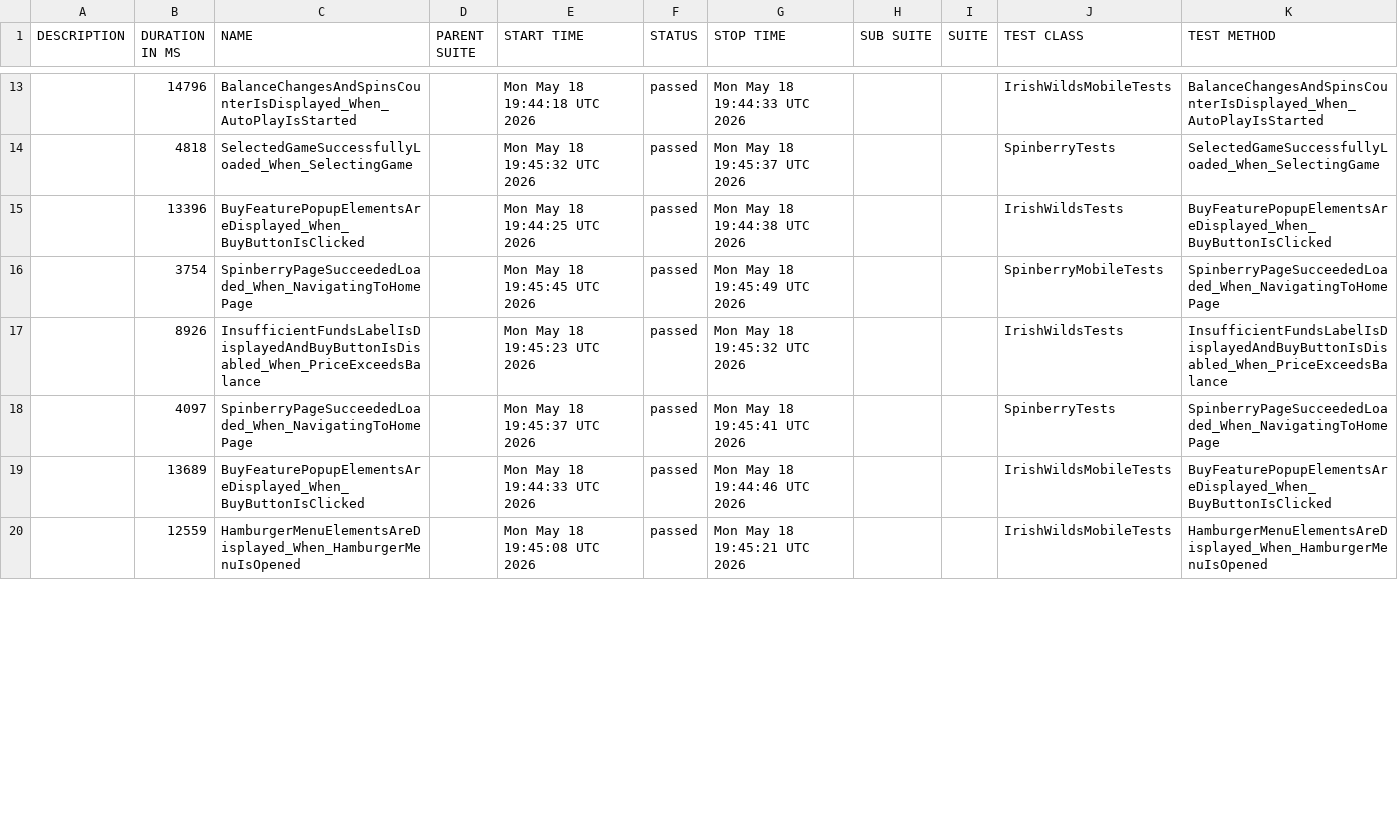
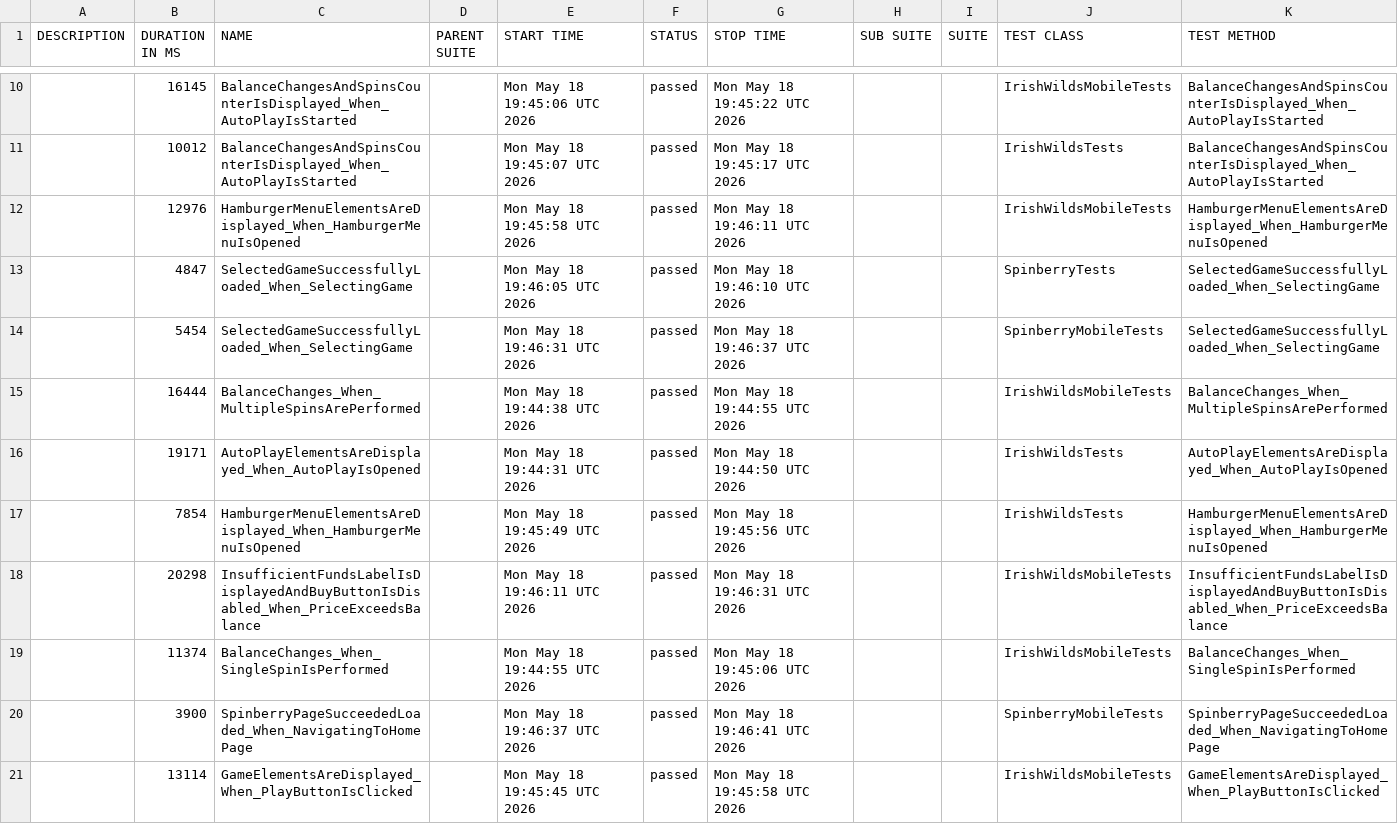
Before and after one commit to hristo8stanev/BettySlotAutomation, a CSV file: data/suites.csv, drawn as a sheet; only a part is shown, gaps mark what is left out; the diff covers the shown part only.

```diff
--- a/data/suites.csv
+++ b/data/suites.csv
@@ -13,8 +10,12 @@
-"","14796","BalanceChangesAndSpinsCounterIsDisplayed_When_AutoPlayIsStarted","","Mon May 18 19:44:18 UTC 2026","passed","Mon May 18 19:44:33 UTC 2026","","","IrishWildsMobileTests","BalanceChangesAndSpinsCounterIsDisplayed_When_AutoPlayIsStarted"
-"","4818","SelectedGameSuccessfullyLoaded_When_SelectingGame","","Mon May 18 19:45:32 UTC 2026","passed","Mon May 18 19:45:37 UTC 2026","","","SpinberryTests","SelectedGameSuccessfullyLoaded_When_SelectingGame"
-"","13396","BuyFeaturePopupElementsAreDisplayed_When_BuyButtonIsClicked","","Mon May 18 19:44:25 UTC 2026","passed","Mon May 18 19:44:38 UTC 2026","","","IrishWildsTests","BuyFeaturePopupElementsAreDisplayed_When_BuyButtonIsClicked"
-"","3754","SpinberryPageSucceededLoaded_When_NavigatingToHomePage","","Mon May 18 19:45:45 UTC 2026","passed","Mon May 18 19:45:49 UTC 2026","","","SpinberryMobileTests","SpinberryPageSucceededLoaded_When_NavigatingToHomePage"
-"","8926","InsufficientFundsLabelIsDisplayedAndBuyButtonIsDisabled_When_PriceExceedsBalance","","Mon May 18 19:45:23 UTC 2026","passed","Mon May 18 19:45:32 UTC 2026","","","IrishWildsTests","InsufficientFundsLabelIsDisplayedAndBuyButtonIsDisabled_When_PriceExceedsBalance"
-"","4097","SpinberryPageSucceededLoaded_When_NavigatingToHomePage","","Mon May 18 19:45:37 UTC 2026","passed","Mon May 18 19:45:41 UTC 2026","","","SpinberryTests","SpinberryPageSucceededLoaded_When_NavigatingToHomePage"
-"","13689","BuyFeaturePopupElementsAreDisplayed_When_BuyButtonIsClicked","","Mon May 18 19:44:33 UTC 2026","passed","Mon May 18 19:44:46 UTC 2026","","","IrishWildsMobileTests","BuyFeaturePopupElementsAreDisplayed_When_BuyButtonIsClicked"
-"","12559","HamburgerMenuElementsAreDisplayed_When_HamburgerMenuIsOpened","","Mon May 18 19:45:08 UTC 2026","passed","Mon May 18 19:45:21 UTC 2026","","","IrishWildsMobileTests","HamburgerMenuElementsAreDisplayed_When_HamburgerMenuIsOpened"
+"","16145","BalanceChangesAndSpinsCounterIsDisplayed_When_AutoPlayIsStarted","","Mon May 18 19:45:06 UTC 2026","passed","Mon May 18 19:45:22 UTC 2026","","","IrishWildsMobileTests","BalanceChangesAndSpinsCounterIsDisplayed_When_AutoPlayIsStarted"
+"","10012","BalanceChangesAndSpinsCounterIsDisplayed_When_AutoPlayIsStarted","","Mon May 18 19:45:07 UTC 2026","passed","Mon May 18 19:45:17 UTC 2026","","","IrishWildsTests","BalanceChangesAndSpinsCounterIsDisplayed_When_AutoPlayIsStarted"
+"","12976","HamburgerMenuElementsAreDisplayed_When_HamburgerMenuIsOpened","","Mon May 18 19:45:58 UTC 2026","passed","Mon May 18 19:46:11 UTC 2026","","","IrishWildsMobileTests","HamburgerMenuElementsAreDisplayed_When_HamburgerMenuIsOpened"
+"","4847","SelectedGameSuccessfullyLoaded_When_SelectingGame","","Mon May 18 19:46:05 UTC 2026","passed","Mon May 18 19:46:10 UTC 2026","","","SpinberryTests","SelectedGameSuccessfullyLoaded_When_SelectingGame"
+"","5454","SelectedGameSuccessfullyLoaded_When_SelectingGame","","Mon May 18 19:46:31 UTC 2026","passed","Mon May 18 19:46:37 UTC 2026","","","SpinberryMobileTests","SelectedGameSuccessfullyLoaded_When_SelectingGame"
+"","16444","BalanceChanges_When_MultipleSpinsArePerformed","","Mon May 18 19:44:38 UTC 2026","passed","Mon May 18 19:44:55 UTC 2026","","","IrishWildsMobileTests","BalanceChanges_When_MultipleSpinsArePerformed"
+"","19171","AutoPlayElementsAreDisplayed_When_AutoPlayIsOpened","","Mon May 18 19:44:31 UTC 2026","passed","Mon May 18 19:44:50 UTC 2026","","","IrishWildsTests","AutoPlayElementsAreDisplayed_When_AutoPlayIsOpened"
+"","7854","HamburgerMenuElementsAreDisplayed_When_HamburgerMenuIsOpened","","Mon May 18 19:45:49 UTC 2026","passed","Mon May 18 19:45:56 UTC 2026","","","IrishWildsTests","HamburgerMenuElementsAreDisplayed_When_HamburgerMenuIsOpened"
+"","20298","InsufficientFundsLabelIsDisplayedAndBuyButtonIsDisabled_When_PriceExceedsBalance","","Mon May 18 19:46:11 UTC 2026","passed","Mon May 18 19:46:31 UTC 2026","","","IrishWildsMobileTests","InsufficientFundsLabelIsDisplayedAndBuyButtonIsDisabled_When_PriceExceedsBalance"
+"","11374","BalanceChanges_When_SingleSpinIsPerformed","","Mon May 18 19:44:55 UTC 2026","passed","Mon May 18 19:45:06 UTC 2026","","","IrishWildsMobileTests","BalanceChanges_When_SingleSpinIsPerformed"
+"","3900","SpinberryPageSucceededLoaded_When_NavigatingToHomePage","","Mon May 18 19:46:37 UTC 2026","passed","Mon May 18 19:46:41 UTC 2026","","","SpinberryMobileTests","SpinberryPageSucceededLoaded_When_NavigatingToHomePage"
+"","13114","GameElementsAreDisplayed_When_PlayButtonIsClicked","","Mon May 18 19:45:45 UTC 2026","passed","Mon May 18 19:45:58 UTC 2026","","","IrishWildsMobileTests","GameElementsAreDisplayed_When_PlayButtonIsClicked"
```
Also changed, not shown: 3 added rows, 7 removed rows and 27 edited cells elsewhere in this file, 58 other files.
